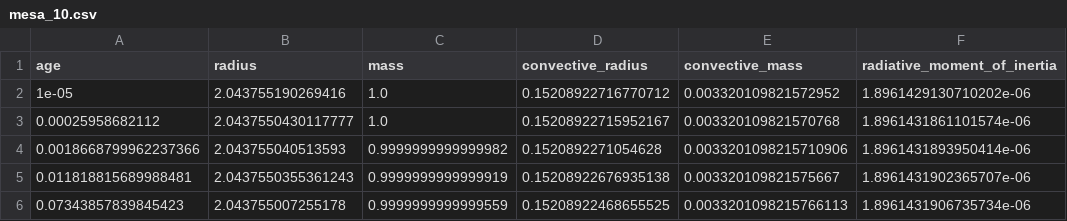
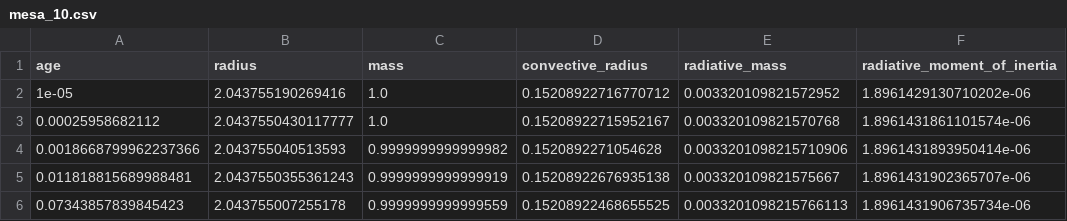
Before and after one commit to MatsEsseldeurs/spiroid, a CSV file: examples/data/star/evolution/mesa_10.csv, drawn as a sheet; only a part is shown; the diff names each change by its address in the sheet, - before the commit and + after, or states it on an @@ line.

Commit message:
fix #4: convective_mass and radiative_mass name confusion

```diff
--- a/examples/data/star/evolution/mesa_10.csv
+++ b/examples/data/star/evolution/mesa_10.csv
-E1: convective_mass
+E1: radiative_mass
```
Also changed, not shown: examples/data/star/evolution/savgol_04.csv, examples/data/star/evolution/savgol_05.csv, 14 other files.
